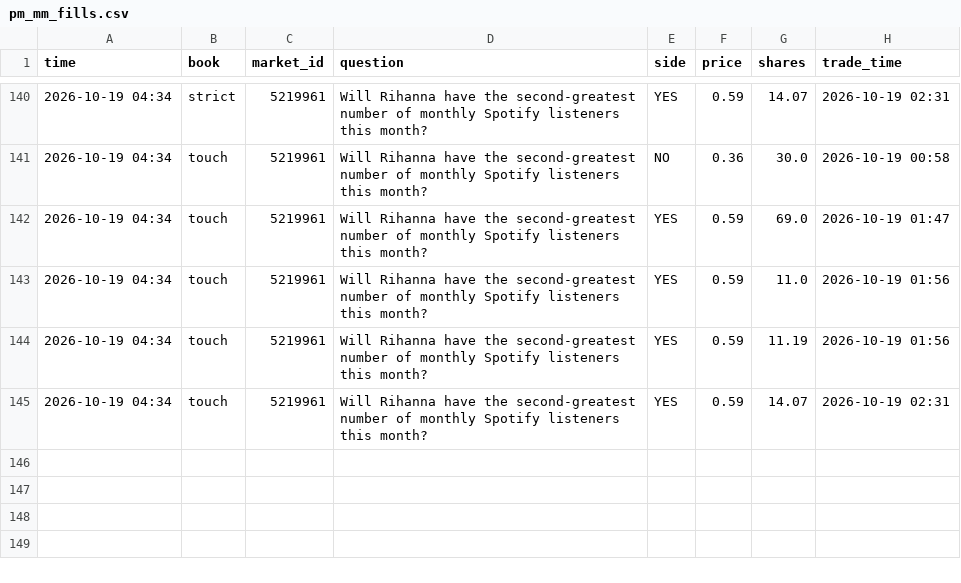
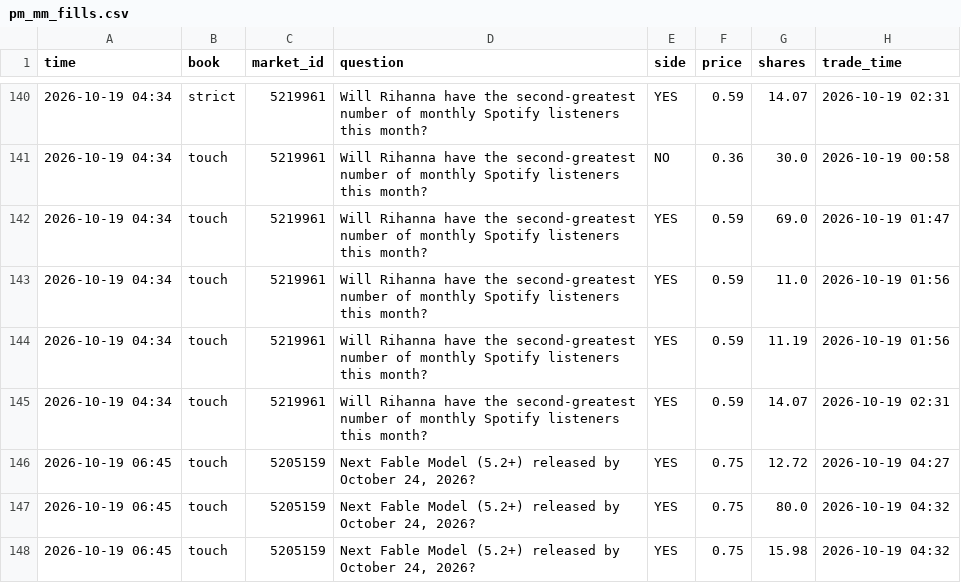
Before and after one commit to trendatrenda/polymarket-scanners, a CSV file: pm_mm_fills.csv, drawn as a sheet; only a part is shown, gaps mark what is left out; the diff names each change by its address in the sheet, - before the commit and + after, or states it on an @@ line.

```diff
--- a/pm_mm_fills.csv
+++ b/pm_mm_fills.csv
+row 146: 2026-10-19 06:45 | touch | 5205159 | Next Fable Model (5.2+) released by October 24, 2026? | YES | 0.75 | 12.72 | 2026-10-19 04:27
+row 147: 2026-10-19 06:45 | touch | 5205159 | Next Fable Model (5.2+) released by October 24, 2026? | YES | 0.75 | 80.0 | 2026-10-19 04:32
+row 148: 2026-10-19 06:45 | touch | 5205159 | Next Fable Model (5.2+) released by October 24, 2026? | YES | 0.75 | 15.98 | 2026-10-19 04:32
```
Also changed, not shown: pm_minutes.csv, pm_mm_log.csv, 3 other files.
